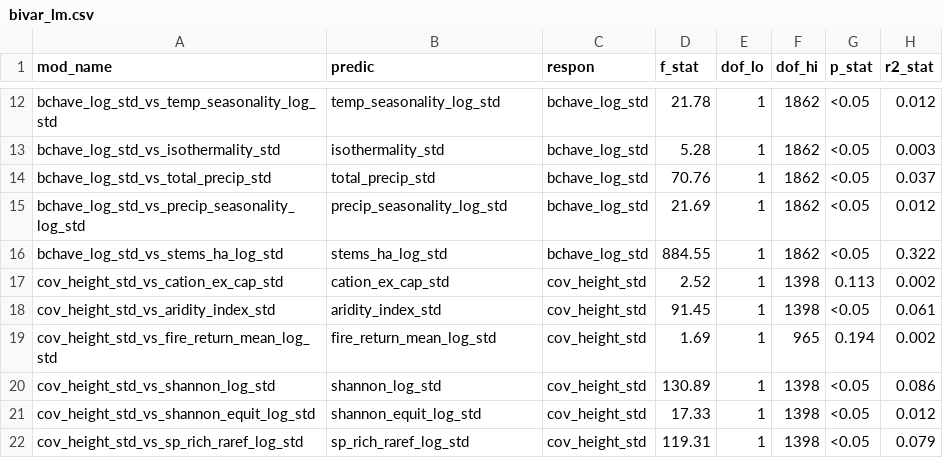
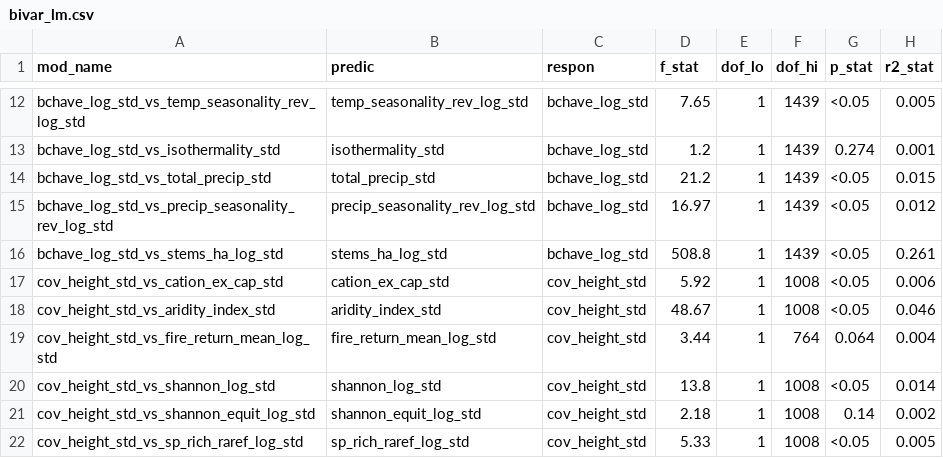
Before and after one commit to johngodlee/southern_african_befr, a CSV file: analysis/output/bivar_lm.csv, drawn as a sheet; only a part is shown, gaps mark what is left out; the diff covers the shown part only.

```diff
--- a/analysis/output/bivar_lm.csv
+++ b/analysis/output/bivar_lm.csv
@@ -12,11 +12,11 @@
-"bchave_log_std_vs_temp_seasonality_log_std","temp_seasonality_log_std","bchave_log_std",21.78,1,1862,"<0.05",0.012
-"bchave_log_std_vs_isothermality_std","isothermality_std","bchave_log_std",5.28,1,1862,"<0.05",0.003
-"bchave_log_std_vs_total_precip_std","total_precip_std","bchave_log_std",70.76,1,1862,"<0.05",0.037
-"bchave_log_std_vs_precip_seasonality_log_std","precip_seasonality_log_std","bchave_log_std",21.69,1,1862,"<0.05",0.012
-"bchave_log_std_vs_stems_ha_log_std","stems_ha_log_std","bchave_log_std",884.55,1,1862,"<0.05",0.322
-"cov_height_std_vs_cation_ex_cap_std","cation_ex_cap_std","cov_height_std",2.52,1,1398,"0.113",0.002
-"cov_height_std_vs_aridity_index_std","aridity_index_std","cov_height_std",91.45,1,1398,"<0.05",0.061
-"cov_height_std_vs_fire_return_mean_log_std","fire_return_mean_log_std","cov_height_std",1.69,1,965,"0.194",0.002
-"cov_height_std_vs_shannon_log_std","shannon_log_std","cov_height_std",130.89,1,1398,"<0.05",0.086
-"cov_height_std_vs_shannon_equit_log_std","shannon_equit_log_std","cov_height_std",17.33,1,1398,"<0.05",0.012
-"cov_height_std_vs_sp_rich_raref_log_std","sp_rich_raref_log_std","cov_height_std",119.31,1,1398,"<0.05",0.079
+"bchave_log_std_vs_temp_seasonality_rev_log_std","temp_seasonality_rev_log_std","bchave_log_std",7.65,1,1439,"<0.05",0.005
+"bchave_log_std_vs_isothermality_std","isothermality_std","bchave_log_std",1.2,1,1439,"0.274",0.001
+"bchave_log_std_vs_total_precip_std","total_precip_std","bchave_log_std",21.2,1,1439,"<0.05",0.015
+"bchave_log_std_vs_precip_seasonality_rev_log_std","precip_seasonality_rev_log_std","bchave_log_std",16.97,1,1439,"<0.05",0.012
+"bchave_log_std_vs_stems_ha_log_std","stems_ha_log_std","bchave_log_std",508.8,1,1439,"<0.05",0.261
+"cov_height_std_vs_cation_ex_cap_std","cation_ex_cap_std","cov_height_std",5.92,1,1008,"<0.05",0.006
+"cov_height_std_vs_aridity_index_std","aridity_index_std","cov_height_std",48.67,1,1008,"<0.05",0.046
+"cov_height_std_vs_fire_return_mean_log_std","fire_return_mean_log_std","cov_height_std",3.44,1,764,"0.064",0.004
+"cov_height_std_vs_shannon_log_std","shannon_log_std","cov_height_std",13.8,1,1008,"<0.05",0.014
+"cov_height_std_vs_shannon_equit_log_std","shannon_equit_log_std","cov_height_std",2.18,1,1008,"0.14",0.002
+"cov_height_std_vs_sp_rich_raref_log_std","sp_rich_raref_log_std","cov_height_std",5.33,1,1008,"<0.05",0.005
```
Also changed, not shown: 60 edited cells elsewhere in this file, analysis/output/bivar_lmer.csv, 58 other files.
